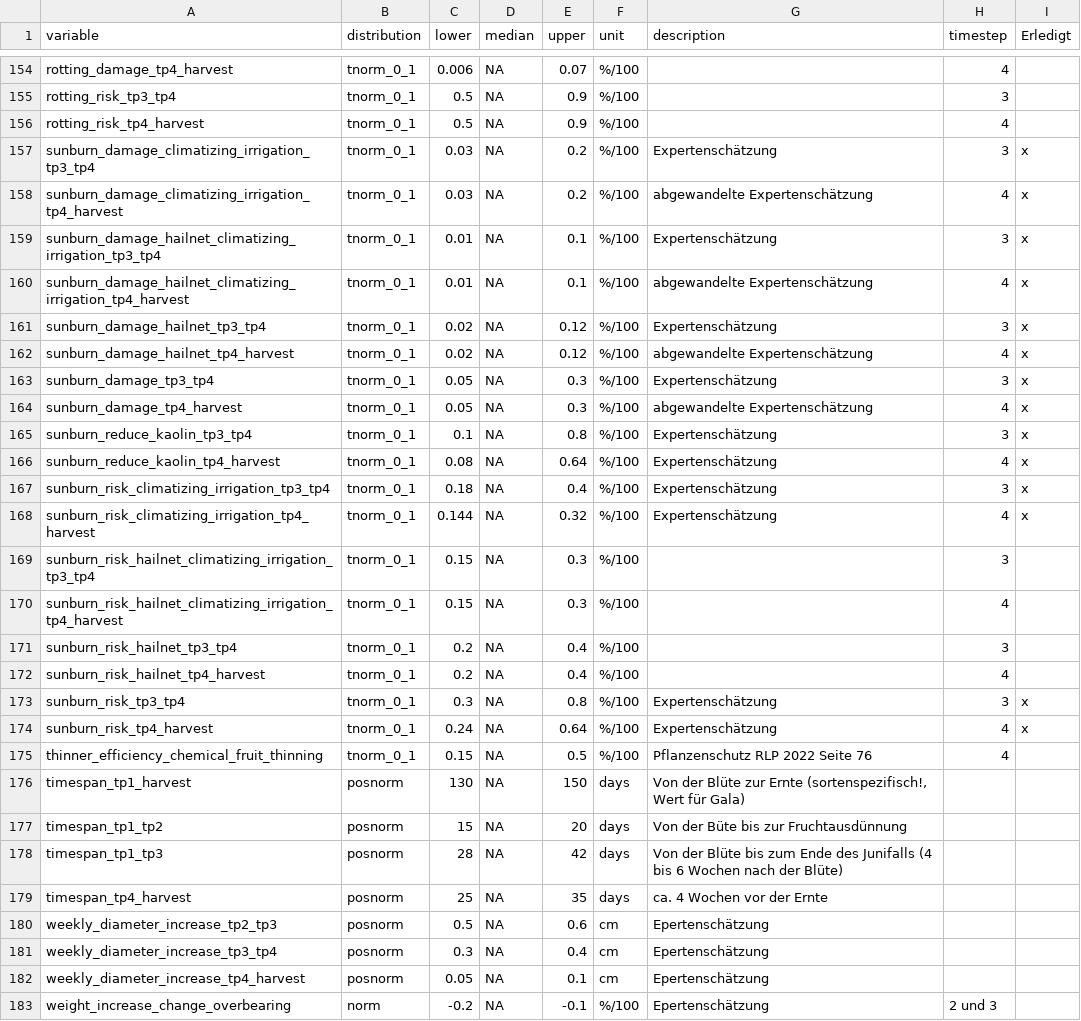
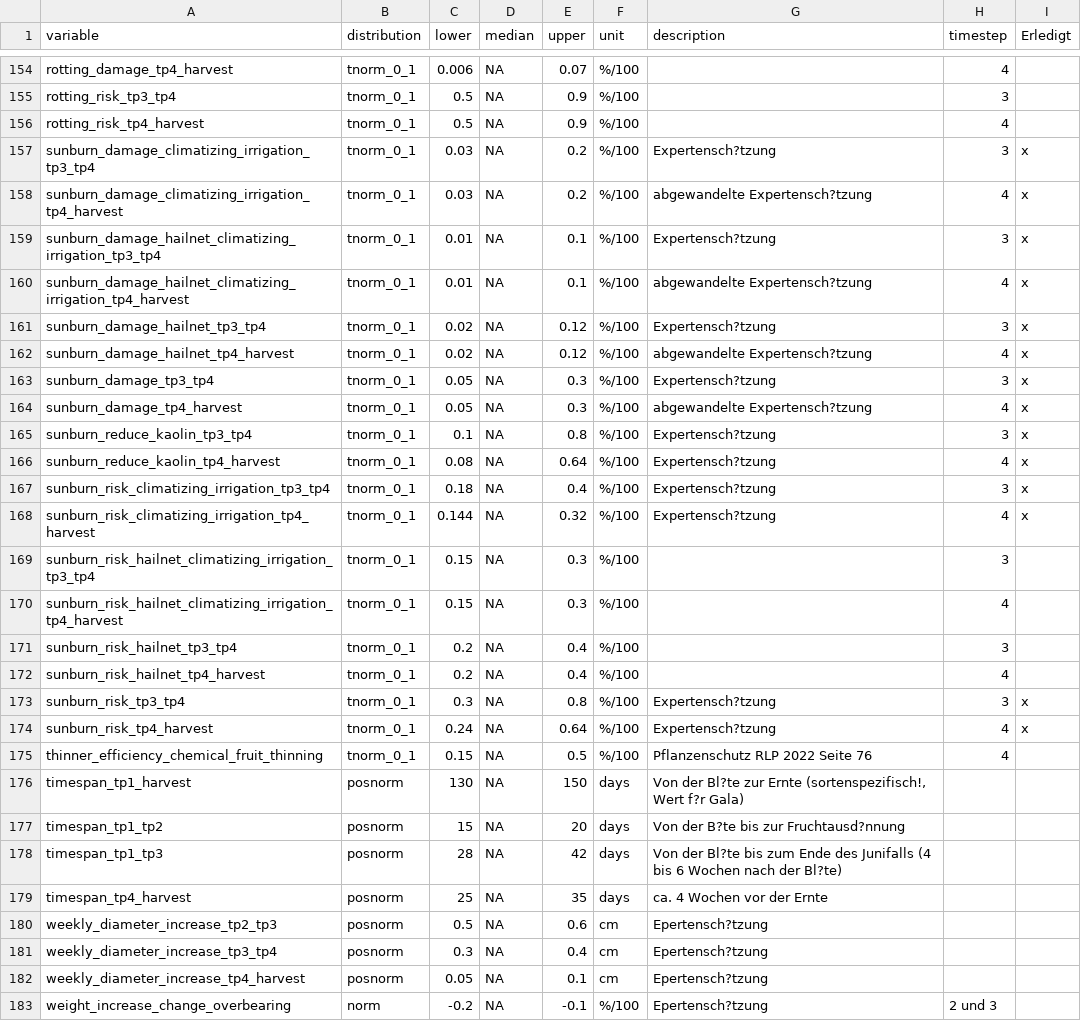
Before and after one commit to ChristineSchmitz/shiny_ef_SW, a CSV file: apple_quality_input_v7.csv, drawn as a sheet; only a part is shown, gaps mark what is left out; the diff covers the shown part only; the diff names each change by its address in the sheet, - before the commit and + after, or states it on an @@ line.

```diff
--- a/apple_quality_input_v7.csv
+++ b/apple_quality_input_v7.csv
-G157 (description): Expertenschätzung
+G157 (description): Expertensch?tzung
-G158 (description): abgewandelte Expertenschätzung
+G158 (description): abgewandelte Expertensch?tzung
-G159 (description): Expertenschätzung
+G159 (description): Expertensch?tzung
-G160 (description): abgewandelte Expertenschätzung
+G160 (description): abgewandelte Expertensch?tzung
-G161 (description): Expertenschätzung
+G161 (description): Expertensch?tzung
-G162 (description): abgewandelte Expertenschätzung
+G162 (description): abgewandelte Expertensch?tzung
-G163 (description): Expertenschätzung
+G163 (description): Expertensch?tzung
-G164 (description): abgewandelte Expertenschätzung
+G164 (description): abgewandelte Expertensch?tzung
-G165:G168 (description): Expertenschätzung
+G165:G168 (description): Expertensch?tzung
-G173:G174 (description): Expertenschätzung
+G173:G174 (description): Expertensch?tzung
-G176 (description): Von der Blüte zur Ernte (sortenspezifisch!, Wert für Gala)
+G176 (description): Von der Bl?te zur Ernte (sortenspezifisch!, Wert f?r Gala)
-G177 (description): Von der Büte bis zur Fruchtausdünnung
+G177 (description): Von der B?te bis zur Fruchtausd?nnung
-G178 (description): Von der Blüte bis zum Ende des Junifalls (4 bis 6 Wochen nach der Blüte)
+G178 (description): Von der Bl?te bis zum Ende des Junifalls (4 bis 6 Wochen nach der Bl?te)
-G180:G183 (description): Epertenschätzung
+G180:G183 (description): Epertensch?tzung
```
Also changed, not shown: 48 edited cells elsewhere in this file.
